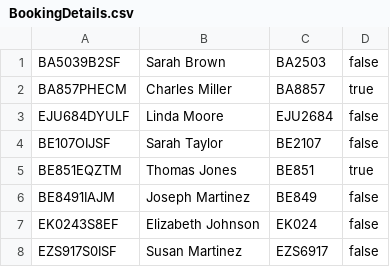
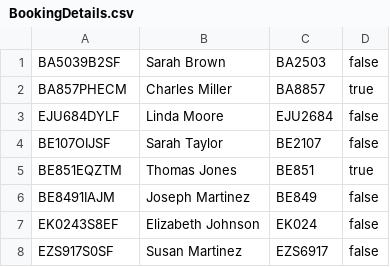
Before and after one commit to ZFQ20020131/Advanced_Software_Engineering-Stage_1, a CSV file: src/BookingDetails.csv, drawn as a sheet.

Commit message:
Update BookingDetails.csv

```diff
--- a/src/BookingDetails.csv
+++ b/src/BookingDetails.csv
@@ -2,3 +2,3 @@ BA5039B2SF,Sarah Brown,BA2503,false
 BA857PHECM,Charles Miller,BA8857,true
-EJU684DYULF,Linda Moore,EJU2684,false
+EJU684DYLF,Linda Moore,EJU2684,false
 BE107OIJSF,Sarah Taylor,BE2107,false
@@ -7,2 +7,2 @@ BE8491IAJM,Joseph Martinez,BE849,false
 EK0243S8EF,Elizabeth Johnson,EK024,false
-EZS917S0ISF,Susan Martinez,EZS6917,false
+EZS917S0SF,Susan Martinez,EZS6917,false
```
